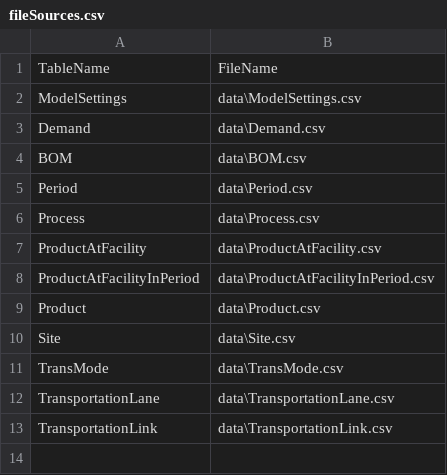
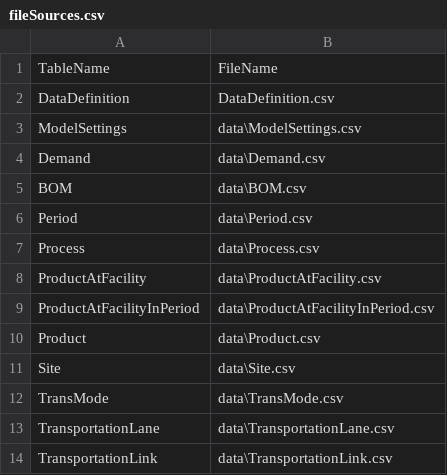
Before and after one commit to Bibhushan/SCO, a CSV file: fileSources.csv, drawn as a sheet.

```diff
--- a/fileSources.csv
+++ b/fileSources.csv
@@ -1,2 +1,3 @@
 TableName,FileName
+DataDefinition,DataDefinition.csv
 ModelSettings,data\ModelSettings.csv
```
Also changed, not shown: dataDefinition.csv, 3 other files.
